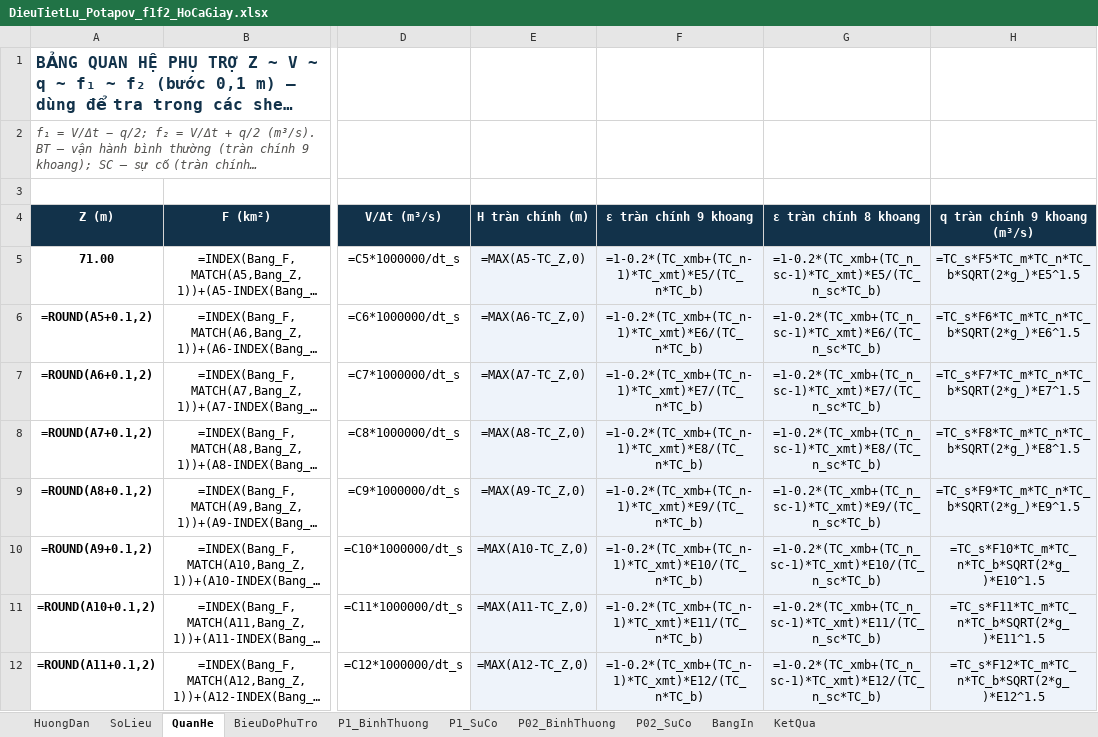
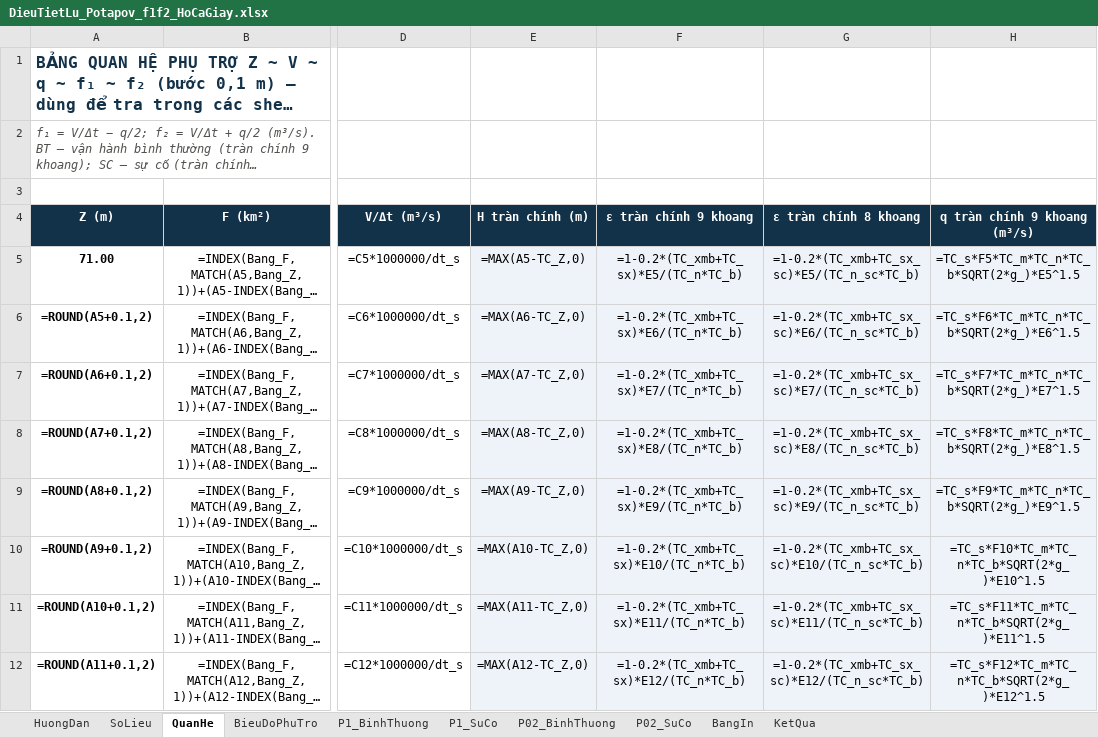
Before and after one commit to ztruongchi76z-wq/5553-6689, an Excel workbook: DATN_HoCaGiay/TAI_VE/DieuTietLu_Potapov_f1f2_HoCaGiay.xlsx, sheet QuanHe, drawn as a sheet; only a part is shown, gaps mark what is left out; long unchanged cells end in …; values as stored, in another font and other column widths than the file's, no borders; formulas without a stored value are shown as written; the diff covers the shown part only; the diff names each change by its address in the sheet, - before the commit and + after, or states it on an @@ line.

```diff
--- a/DATN_HoCaGiay/TAI_VE/DieuTietLu_Potapov_f1f2_HoCaGiay.xlsx (sheet QuanHe)
+++ b/DATN_HoCaGiay/TAI_VE/DieuTietLu_Potapov_f1f2_HoCaGiay.xlsx (sheet QuanHe)
-F5 (ε tràn chính 9 khoang): =1-0.2*(TC_xmb+(TC_n-1)*TC_xmt)*E5/(TC_n*TC_b)
+F5 (ε tràn chính 9 khoang): =1-0.2*(TC_xmb+TC_sx)*E5/(TC_n*TC_b)
-G5 (ε tràn chính 8 khoang): =1-0.2*(TC_xmb+(TC_n_sc-1)*TC_xmt)*E5/(TC_n_sc*TC_b)
+G5 (ε tràn chính 8 khoang): =1-0.2*(TC_xmb+TC_sx_sc)*E5/(TC_n_sc*TC_b)
-F6 (ε tràn chính 9 khoang): =1-0.2*(TC_xmb+(TC_n-1)*TC_xmt)*E6/(TC_n*TC_b)
+F6 (ε tràn chính 9 khoang): =1-0.2*(TC_xmb+TC_sx)*E6/(TC_n*TC_b)
-G6 (ε tràn chính 8 khoang): =1-0.2*(TC_xmb+(TC_n_sc-1)*TC_xmt)*E6/(TC_n_sc*TC_b)
+G6 (ε tràn chính 8 khoang): =1-0.2*(TC_xmb+TC_sx_sc)*E6/(TC_n_sc*TC_b)
-F7 (ε tràn chính 9 khoang): =1-0.2*(TC_xmb+(TC_n-1)*TC_xmt)*E7/(TC_n*TC_b)
+F7 (ε tràn chính 9 khoang): =1-0.2*(TC_xmb+TC_sx)*E7/(TC_n*TC_b)
-G7 (ε tràn chính 8 khoang): =1-0.2*(TC_xmb+(TC_n_sc-1)*TC_xmt)*E7/(TC_n_sc*TC_b)
+G7 (ε tràn chính 8 khoang): =1-0.2*(TC_xmb+TC_sx_sc)*E7/(TC_n_sc*TC_b)
-F8 (ε tràn chính 9 khoang): =1-0.2*(TC_xmb+(TC_n-1)*TC_xmt)*E8/(TC_n*TC_b)
+F8 (ε tràn chính 9 khoang): =1-0.2*(TC_xmb+TC_sx)*E8/(TC_n*TC_b)
-G8 (ε tràn chính 8 khoang): =1-0.2*(TC_xmb+(TC_n_sc-1)*TC_xmt)*E8/(TC_n_sc*TC_b)
+G8 (ε tràn chính 8 khoang): =1-0.2*(TC_xmb+TC_sx_sc)*E8/(TC_n_sc*TC_b)
-F9 (ε tràn chính 9 khoang): =1-0.2*(TC_xmb+(TC_n-1)*TC_xmt)*E9/(TC_n*TC_b)
+F9 (ε tràn chính 9 khoang): =1-0.2*(TC_xmb+TC_sx)*E9/(TC_n*TC_b)
-G9 (ε tràn chính 8 khoang): =1-0.2*(TC_xmb+(TC_n_sc-1)*TC_xmt)*E9/(TC_n_sc*TC_b)
+G9 (ε tràn chính 8 khoang): =1-0.2*(TC_xmb+TC_sx_sc)*E9/(TC_n_sc*TC_b)
-F10 (ε tràn chính 9 khoang): =1-0.2*(TC_xmb+(TC_n-1)*TC_xmt)*E10/(TC_n*TC_b)
+F10 (ε tràn chính 9 khoang): =1-0.2*(TC_xmb+TC_sx)*E10/(TC_n*TC_b)
-G10 (ε tràn chính 8 khoang): =1-0.2*(TC_xmb+(TC_n_sc-1)*TC_xmt)*E10/(TC_n_sc*TC_b)
+G10 (ε tràn chính 8 khoang): =1-0.2*(TC_xmb+TC_sx_sc)*E10/(TC_n_sc*TC_b)
-F11 (ε tràn chính 9 khoang): =1-0.2*(TC_xmb+(TC_n-1)*TC_xmt)*E11/(TC_n*TC_b)
+F11 (ε tràn chính 9 khoang): =1-0.2*(TC_xmb+TC_sx)*E11/(TC_n*TC_b)
-G11 (ε tràn chính 8 khoang): =1-0.2*(TC_xmb+(TC_n_sc-1)*TC_xmt)*E11/(TC_n_sc*TC_b)
+G11 (ε tràn chính 8 khoang): =1-0.2*(TC_xmb+TC_sx_sc)*E11/(TC_n_sc*TC_b)
-F12 (ε tràn chính 9 khoang): =1-0.2*(TC_xmb+(TC_n-1)*TC_xmt)*E12/(TC_n*TC_b)
+F12 (ε tràn chính 9 khoang): =1-0.2*(TC_xmb+TC_sx)*E12/(TC_n*TC_b)
-G12 (ε tràn chính 8 khoang): =1-0.2*(TC_xmb+(TC_n_sc-1)*TC_xmt)*E12/(TC_n_sc*TC_b)
+G12 (ε tràn chính 8 khoang): =1-0.2*(TC_xmb+TC_sx_sc)*E12/(TC_n_sc*TC_b)
```
Also changed, not shown: 186 edited cells elsewhere in this sheet, sheet SoLieu, sheet HuongDan, 4 other files.
